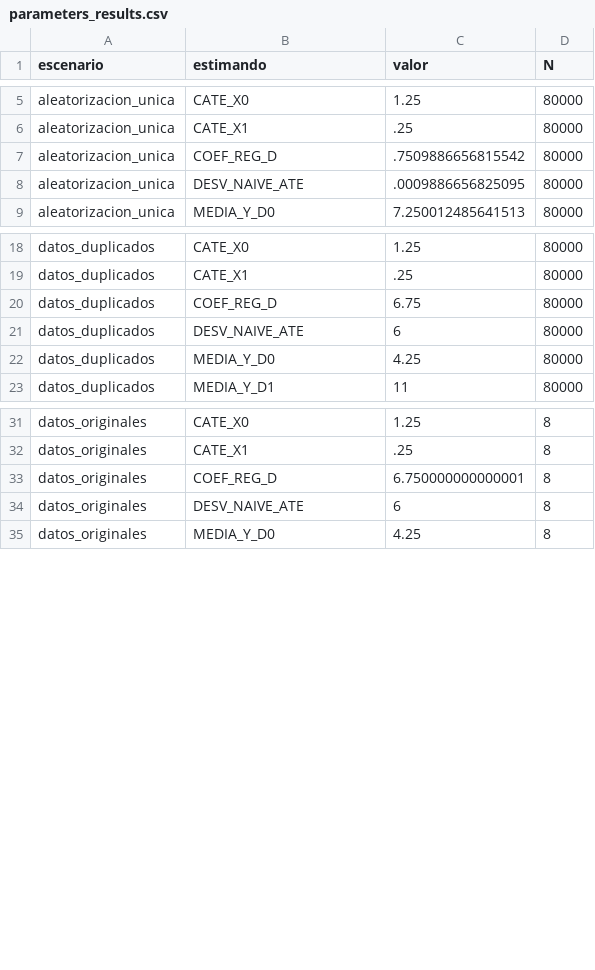
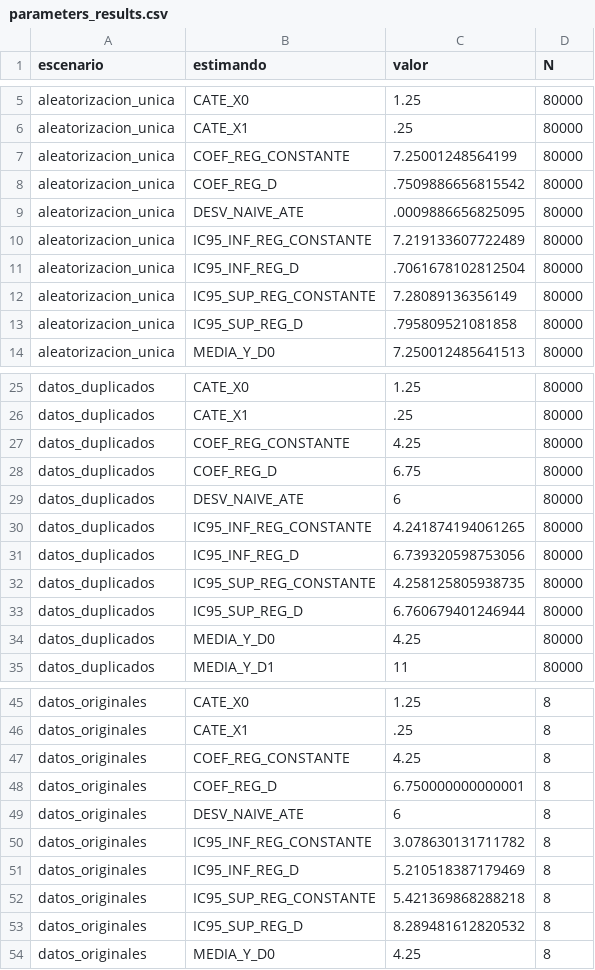
Before and after one commit to adiazescobar/libro_cortes, a CSV file: dofile/04_ParametrosStata/results/parameters_results.csv, drawn as a sheet; only a part is shown, gaps mark what is left out; the diff covers the shown part only.

Commit message:
fix: address expanded parameters final review

```diff
--- a/dofile/04_ParametrosStata/results/parameters_results.csv
+++ b/dofile/04_ParametrosStata/results/parameters_results.csv
@@ -6,4 +6,9 @@ aleatorizacion_unica,CATE_X0,1.25,80000
 aleatorizacion_unica,CATE_X1,.25,80000
+aleatorizacion_unica,COEF_REG_CONSTANTE,7.25001248564199,80000
 aleatorizacion_unica,COEF_REG_D,.7509886656815542,80000
 aleatorizacion_unica,DESV_NAIVE_ATE,.0009886656825095,80000
+aleatorizacion_unica,IC95_INF_REG_CONSTANTE,7.219133607722489,80000
+aleatorizacion_unica,IC95_INF_REG_D,.7061678102812504,80000
+aleatorizacion_unica,IC95_SUP_REG_CONSTANTE,7.28089136356149,80000
+aleatorizacion_unica,IC95_SUP_REG_D,.795809521081858,80000
 aleatorizacion_unica,MEDIA_Y_D0,7.250012485641513,80000
@@ -19,4 +26,9 @@ datos_duplicados,CATE_X0,1.25,80000
 datos_duplicados,CATE_X1,.25,80000
+datos_duplicados,COEF_REG_CONSTANTE,4.25,80000
 datos_duplicados,COEF_REG_D,6.75,80000
 datos_duplicados,DESV_NAIVE_ATE,6,80000
+datos_duplicados,IC95_INF_REG_CONSTANTE,4.241874194061265,80000
+datos_duplicados,IC95_INF_REG_D,6.739320598753056,80000
+datos_duplicados,IC95_SUP_REG_CONSTANTE,4.258125805938735,80000
+datos_duplicados,IC95_SUP_REG_D,6.760679401246944,80000
 datos_duplicados,MEDIA_Y_D0,4.25,80000
@@ -32,4 +46,9 @@ datos_originales,CATE_X0,1.25,8
 datos_originales,CATE_X1,.25,8
+datos_originales,COEF_REG_CONSTANTE,4.25,8
 datos_originales,COEF_REG_D,6.750000000000001,8
 datos_originales,DESV_NAIVE_ATE,6,8
+datos_originales,IC95_INF_REG_CONSTANTE,3.078630131711782,8
+datos_originales,IC95_INF_REG_D,5.210518387179469,8
+datos_originales,IC95_SUP_REG_CONSTANTE,5.421369868288218,8
+datos_originales,IC95_SUP_REG_D,8.289481612820532,8
 datos_originales,MEDIA_Y_D0,4.25,8
```
Also changed, not shown: 6 added rows elsewhere in this file, 9 other files.
